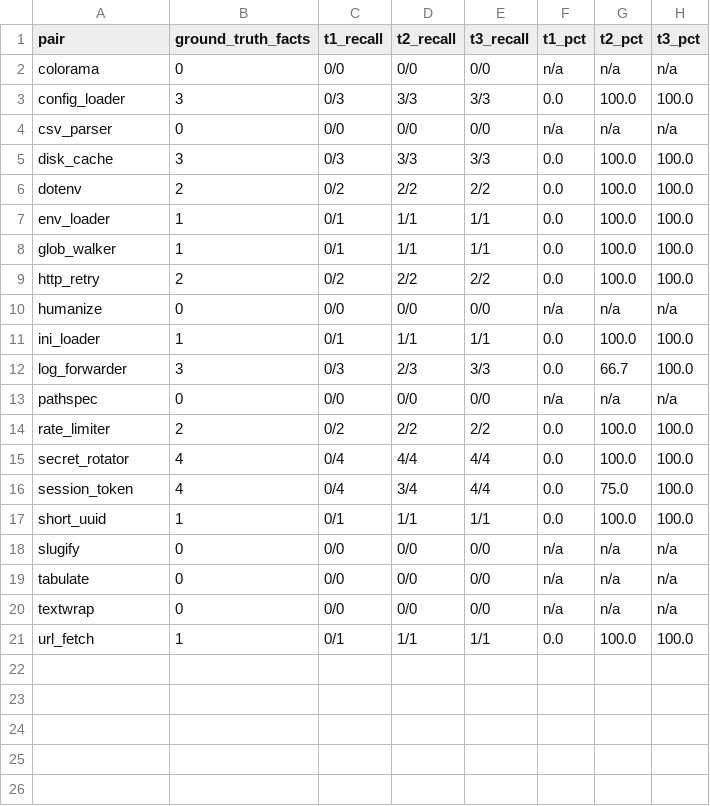
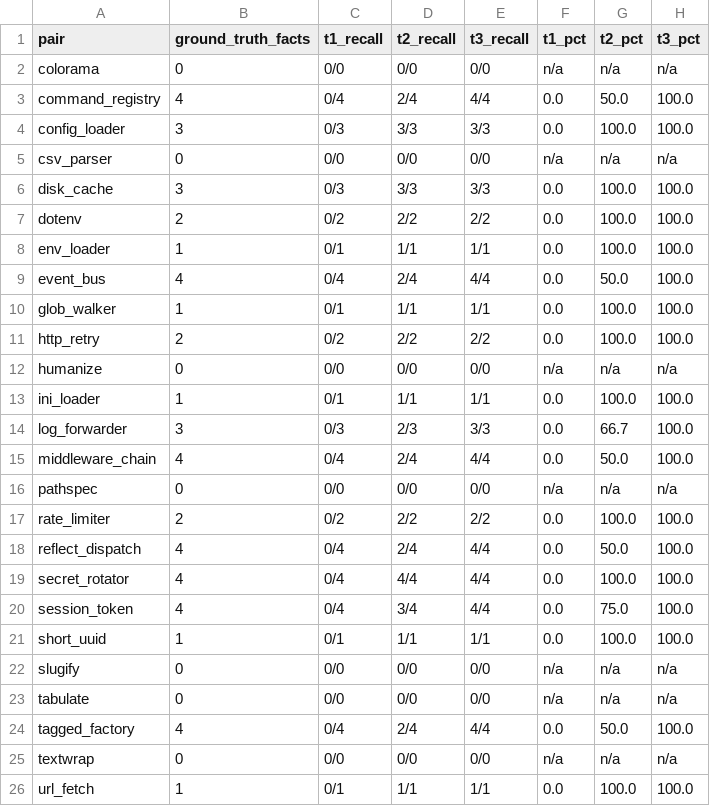
Before and after one commit to nelsonduarte/capa-language, a CSV file: evaluation/empirical_study/per_pair.csv, drawn as a sheet; the diff names each change by its address in the sheet, - before the commit and + after, or states it on an @@ line.

Commit message:
evaluation: add dispatch/data indirection pairs (phase 1b)
Extend the capability-recall study with 5 pairs where the authority
is reached through dynamic dispatch or data, so the call target is
not statically resolvable from the dispatcher's body:

  command_registry  constant {name: handler} dict, runtime key
  event_bus         callbacks registered at runtime, invoked in a loop
  reflect_dispatch  getattr(self, "handle_" + name)
  tagged_factory    handler chosen by a tag in deserialized data
  middleware_chain  pipeline of stages assembled at runtime

Each naive.py genuinely exercises the authority through the handler
the dispatch selects (real open / urlopen / os.environ.get); each
capa.capa keeps the same dispatch mechanism, carrying the capability
in a Fun value reached at runtime. The handler / factory functions
name the capability in their signature; the runtime dispatchers
report both transitively_reachable and provably_excluded empty, the
honest record that their authority depends on what was registered.

The harness now scores two corpus roots together. Aggregate recall
over 25 pairs (48 facts): T1 0/48, T2 36/48 (75.0%, down from 92.9%
on the 10 new dispatch/data misses), T3 48/48. false_negatives.csv
gains a t2b_codeql slot (pending Phase 1c); the per-pair CodeQL
expectation is recorded in each pair README, spanning the spectrum
from constant-table dispatch (dataflow resolves) to computed-name
and deserialized-tag dispatch (only the type-carried capability does).

Ground truth, per_pair / aggregate / false_negatives tables, README,
and summary updated; harness tests cover the two-corpus resolution
and the dispatch/data ground truth.

```diff
--- a/evaluation/empirical_study/per_pair.csv
+++ b/evaluation/empirical_study/per_pair.csv
+row 3: command_registry | 4 | 0/4 | 2/4 | 4/4 | 0.0 | 50.0 | 100.0
+row 9: event_bus | 4 | 0/4 | 2/4 | 4/4 | 0.0 | 50.0 | 100.0
+row 15: middleware_chain | 4 | 0/4 | 2/4 | 4/4 | 0.0 | 50.0 | 100.0
+row 18: reflect_dispatch | 4 | 0/4 | 2/4 | 4/4 | 0.0 | 50.0 | 100.0
+row 24: tagged_factory | 4 | 0/4 | 2/4 | 4/4 | 0.0 | 50.0 | 100.0
```
Also changed, not shown: evaluation/empirical_study/ground_truth.csv, 22 other files.
